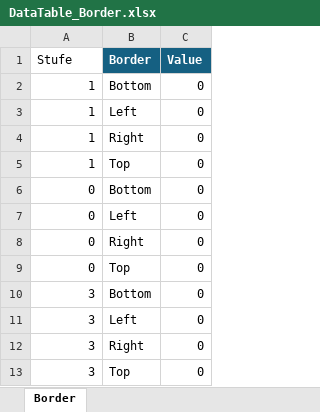
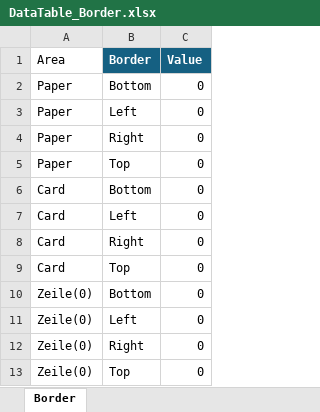
Before and after one commit to KW-Home/CSVtoQR, an Excel workbook: Werkbank/DataSet/DataTable_Border.xlsx, sheet Border, drawn as a sheet; values as stored, in another font and other column widths than the file's, no borders; table styles not drawn; the diff names each change by its address in the sheet, - before the commit and + after, or states it on an @@ line.

Commit message:
Layout angepast Border auf ein eigene DataTable verschoben

```diff
--- a/Werkbank/DataSet/DataTable_Border.xlsx (sheet Border)
+++ b/Werkbank/DataSet/DataTable_Border.xlsx (sheet Border)
-A1: Stufe
+A1: Area
-A2:A5 (Area): 1
+A2:A5 (Area): Paper
-A6:A9 (Area): 0
+A6:A9 (Area): Card
-A10:A13 (Area): 3
+A10:A13 (Area): Zeile(0)
```
Also changed, not shown: 9 other files.
